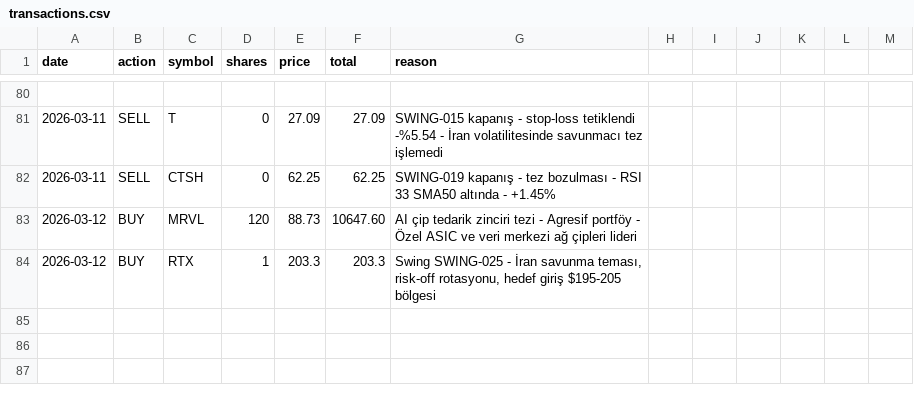
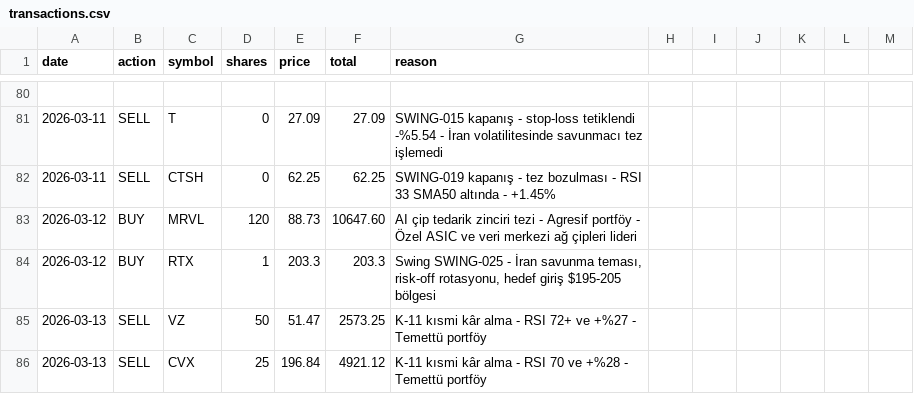
Before and after one commit to zeynelgun-afk/portfolio-tracker, a CSV file: data/transactions.csv, drawn as a sheet; only a part is shown, gaps mark what is left out; the diff names each change by its address in the sheet, - before the commit and + after, or states it on an @@ line.

Commit message:
[SATIŞ] VZ 50ad + CVX 25ad - K-11 kısmi kâr alma 2026-03-13

```diff
--- a/data/transactions.csv
+++ b/data/transactions.csv
+row 85: 2026-03-13 | SELL | VZ | 50 | 51.47 | 2573.25 | K-11 kısmi kâr alma - RSI 72+ ve +%27 - Temettü portföy
+row 86: 2026-03-13 | SELL | CVX | 25 | 196.84 | 4921.12 | K-11 kısmi kâr alma - RSI 70 ve +%28 - Temettü portföy
```
